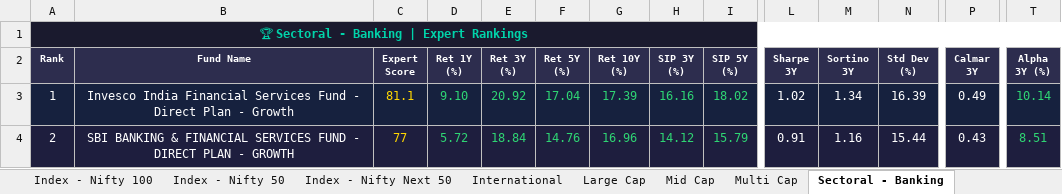
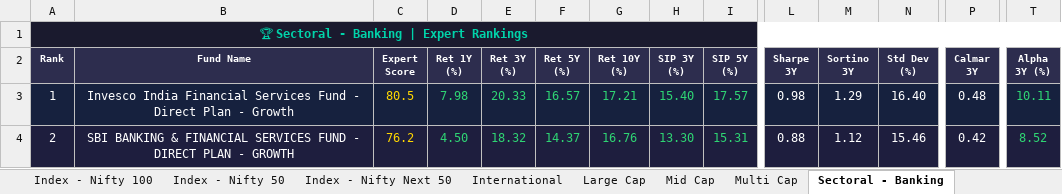
Before and after one commit to myfinancialria/mf-data-fetcher, an Excel workbook: output/MF_Expert_Rankings.xlsx, sheet Sectoral - Banking, drawn as a sheet; only a part is shown, gaps mark what is left out; values as stored, in another font and other column widths than the file's, no borders; the diff covers the shown part only; the diff names each change by its address in the sheet, - before the commit and + after, or states it on an @@ line.

```diff
--- a/output/MF_Expert_Rankings.xlsx (sheet Sectoral - Banking)
+++ b/output/MF_Expert_Rankings.xlsx (sheet Sectoral - Banking)
-C3 (Expert Score): 81.1
+C3 (Expert Score): 80.5
-D3 (Ret 1Y (%)): 9.10
+D3 (Ret 1Y (%)): 7.98
-E3 (Ret 3Y (%)): 20.92
+E3 (Ret 3Y (%)): 20.33
-F3 (Ret 5Y (%)): 17.04
+F3 (Ret 5Y (%)): 16.57
-G3 (Ret 10Y (%)): 17.39
+G3 (Ret 10Y (%)): 17.21
-H3 (SIP 3Y (%)): 16.16
+H3 (SIP 3Y (%)): 15.40
-I3 (SIP 5Y (%)): 18.02
+I3 (SIP 5Y (%)): 17.57
-L3 (Sharpe 3Y): 1.02
+L3 (Sharpe 3Y): 0.98
-M3 (Sortino 3Y): 1.34
+M3 (Sortino 3Y): 1.29
-N3 (Std Dev (%)): 16.39
+N3 (Std Dev (%)): 16.40
-P3 (Calmar 3Y): 0.49
+P3 (Calmar 3Y): 0.48
-T3 (Alpha 3Y (%)): 10.14
+T3 (Alpha 3Y (%)): 10.11
-C4 (Expert Score): 77
+C4 (Expert Score): 76.2
-D4 (Ret 1Y (%)): 5.72
+D4 (Ret 1Y (%)): 4.50
-E4 (Ret 3Y (%)): 18.84
+E4 (Ret 3Y (%)): 18.32
-F4 (Ret 5Y (%)): 14.76
+F4 (Ret 5Y (%)): 14.37
-G4 (Ret 10Y (%)): 16.96
+G4 (Ret 10Y (%)): 16.76
-H4 (SIP 3Y (%)): 14.12
+H4 (SIP 3Y (%)): 13.30
-I4 (SIP 5Y (%)): 15.79
+I4 (SIP 5Y (%)): 15.31
-L4 (Sharpe 3Y): 0.91
+L4 (Sharpe 3Y): 0.88
-M4 (Sortino 3Y): 1.16
+M4 (Sortino 3Y): 1.12
-N4 (Std Dev (%)): 15.44
+N4 (Std Dev (%)): 15.46
-P4 (Calmar 3Y): 0.43
+P4 (Calmar 3Y): 0.42
-T4 (Alpha 3Y (%)): 8.51
+T4 (Alpha 3Y (%)): 8.52
```
Also changed, not shown: 23 added rows, 22 removed rows, 679 edited cells and cell formats elsewhere in this sheet, sheet Mid Cap, sheet Small Cap, sheet Flexi Cap, sheet Large Cap, sheet ELSS, sheet Balanced Advantage, 11 more sheets, 3 other files.
